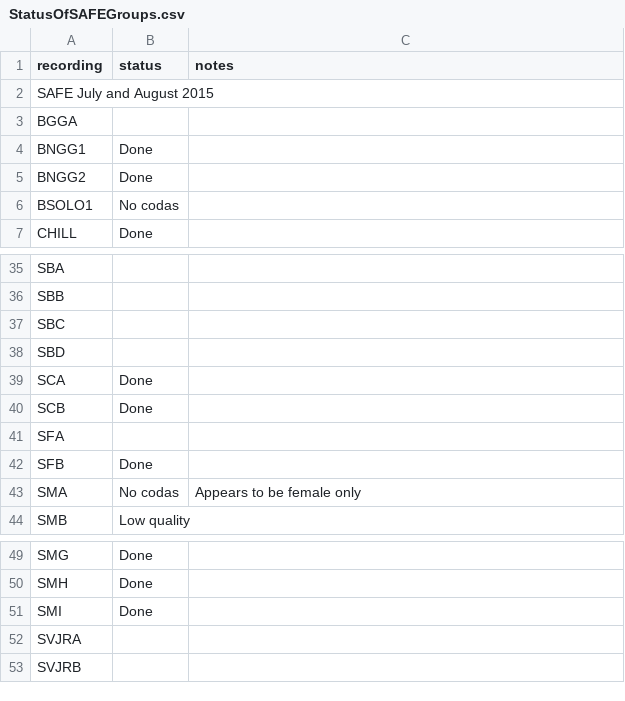
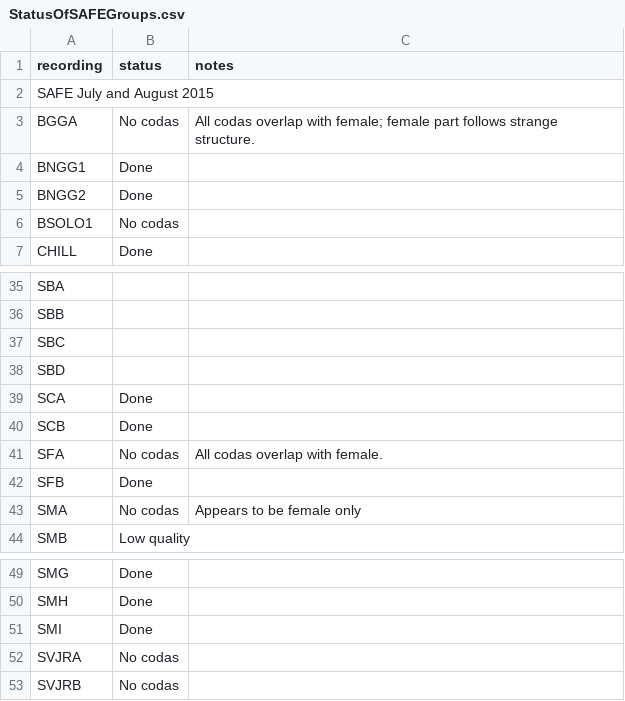
Before and after one commit to DenaJGibbon/Male-Codas, a CSV file: StatusOfSAFEGroups.csv, drawn as a sheet; only a part is shown, gaps mark what is left out.

```diff
--- a/StatusOfSAFEGroups.csv
+++ b/StatusOfSAFEGroups.csv
@@ -2,3 +2,3 @@ recording,status,notes
 SAFE July and August 2015,,
-BGGA,,
+BGGA,No codas,All codas overlap with female; female part follows strange structure.
 BNGG1,Done,
@@ -40,3 +40,3 @@ SCA,Done,
 SCB,Done,
-SFA,,
+SFA,No codas,All codas overlap with female.
 SFB,Done,
@@ -51,3 +51,3 @@ SMH,Done,
 SMI,Done,
-SVJRA,,
-SVJRB,,
+SVJRA,No codas,
+SVJRB,No codas,
```
Also changed, not shown: 5 other files.
